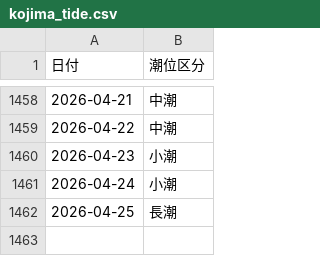
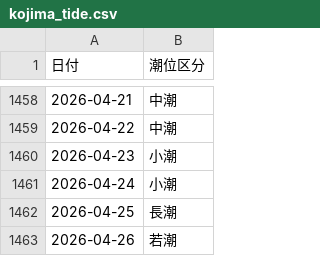
Before and after one commit to toshi140129/kojima-boatrace, a CSV file: kojima_tide.csv, drawn as a sheet; only a part is shown, gaps mark what is left out; the diff names each change by its address in the sheet, - before the commit and + after, or states it on an @@ line.

```diff
--- a/kojima_tide.csv
+++ b/kojima_tide.csv
+row 1463: 2026-04-26 | 若潮
```
Also changed, not shown: 1 other file.
